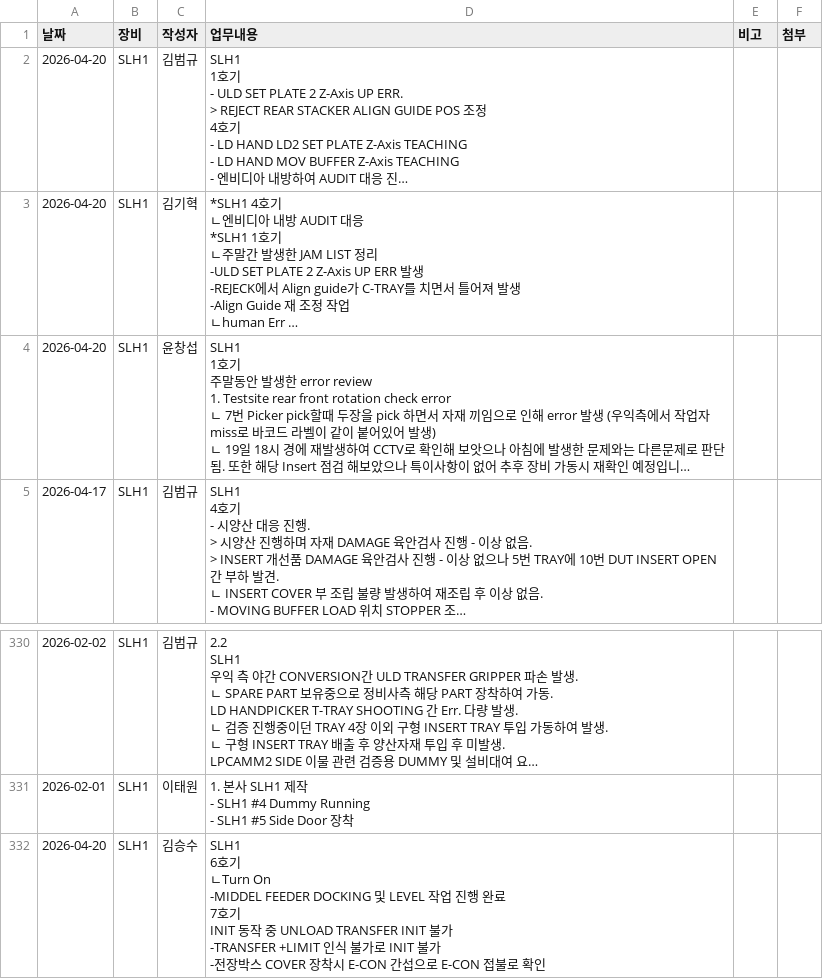
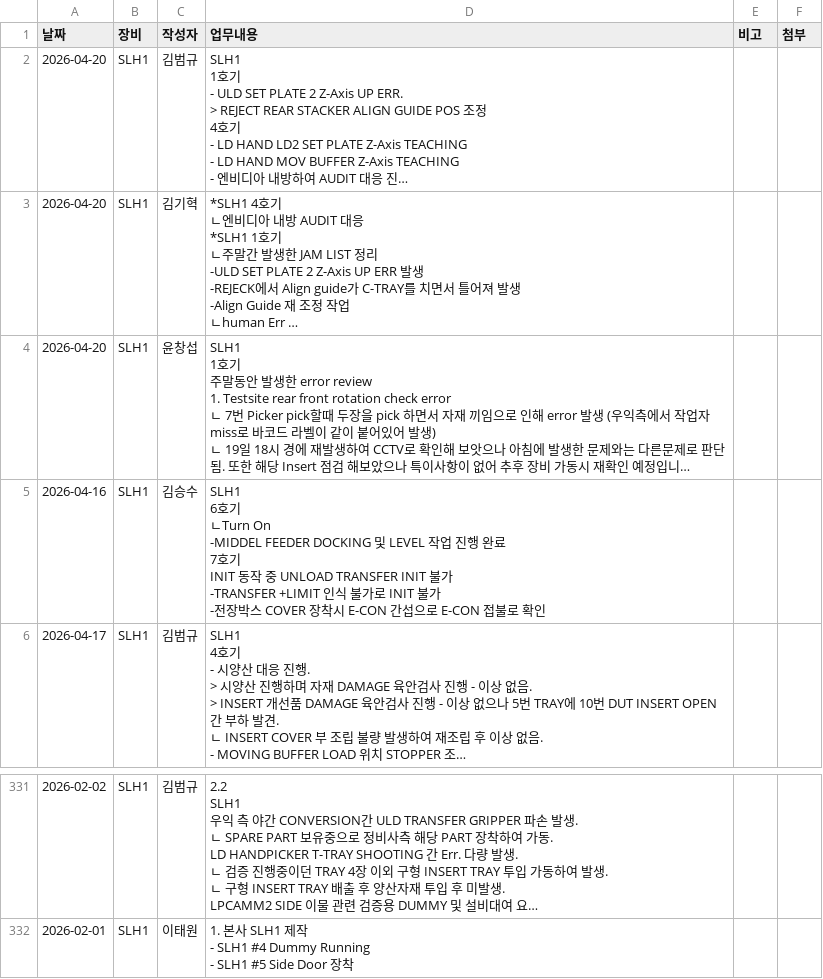
Before and after one commit to Saltlightchoi/my-work-log, a CSV file: data.csv, drawn as a sheet; only a part is shown, gaps mark what is left out; long unchanged cells end in …; removed rows and columns are numbered as before the commit, all else as after; ↵ is a line break in a cell; the diff names each change by its address in the sheet, - before the commit and + after, or states it on an @@ line.

Commit message:
Edit Log

```diff
--- a/data.csv
+++ b/data.csv
+row 5: 2026-04-16 | SLH1 | 김승수 | SLH1 ↵ 6호기 ↵ ㄴTurn On ↵ -MIDDEL FEEDER DOCKING 및 LEVEL 작업 진행 완료 ↵ 7호기 ↵ INIT 동작 중 UNLOAD TRANSFER INIT 불가 ↵ -TRANSFER +LIMIT 인식 불가로 INIT 불가 ↵ -전장박스 COVER 장착시 E-CON 간섭으로 E-CON 접불로 확인
-row 332: 2026-04-20 | SLH1 | 김승수 | SLH1 ↵ 6호기 ↵ ㄴTurn On ↵ -MIDDEL FEEDER DOCKING 및 LEVEL 작업 진행 완료 ↵ 7호기 ↵ INIT 동작 중 UNLOAD TRANSFER INIT 불가 ↵ -TRANSFER +LIMIT 인식 불가로 INIT 불가 ↵ -전장박스 COVER 장착시 E-CON 간섭으로 E-CON 접불로 확인
```
